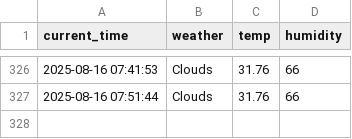
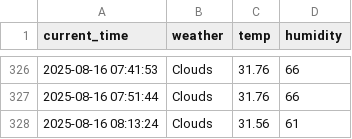
Before and after one commit to shlee135/weather, a CSV file: seoul_weather.csv, drawn as a sheet; only a part is shown, gaps mark what is left out.

```diff
--- a/seoul_weather.csv
+++ b/seoul_weather.csv
@@ -327 +327,2 @@ current_time,weather,temp,humidity
 2025-08-16 07:51:44,Clouds,31.76,66
+2025-08-16 08:13:24,Clouds,31.56,61
```
